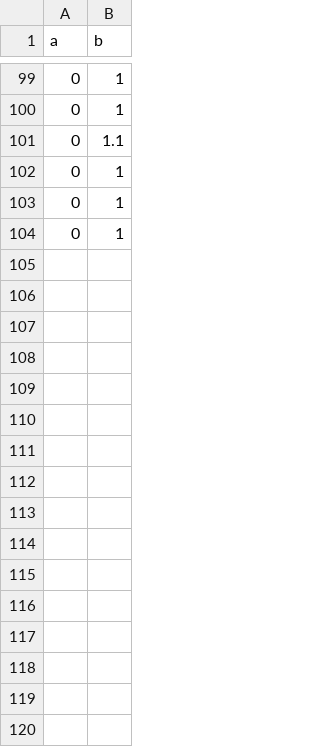
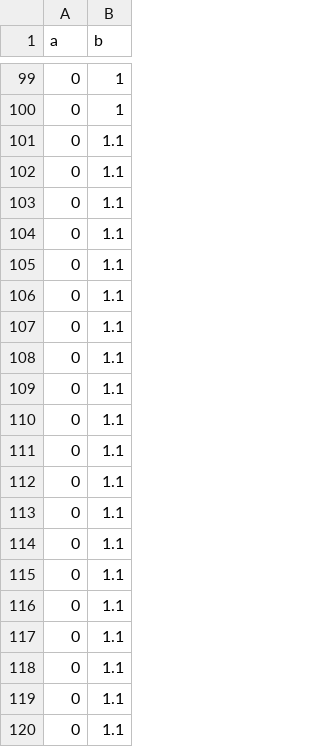
Before and after one commit to frictionlessdata/tableschema-py, a CSV file: data/data_infer_increase_limit.csv, drawn as a sheet; only a part is shown, gaps mark what is left out; the diff covers the shown part only.

Commit message:
Fixed the bug in `infer`

```diff
--- a/data/data_infer_increase_limit.csv
+++ b/data/data_infer_increase_limit.csv
@@ -101,4 +101,20 @@ a,b
 0,1.1
-0,1
-0,1
-0,1
+0,1.1
+0,1.1
+0,1.1
+0,1.1
+0,1.1
+0,1.1
+0,1.1
+0,1.1
+0,1.1
+0,1.1
+0,1.1
+0,1.1
+0,1.1
+0,1.1
+0,1.1
+0,1.1
+0,1.1
+0,1.1
+0,1.1
```
Also changed, not shown: 80 added rows elsewhere in this file, 2 other files.
